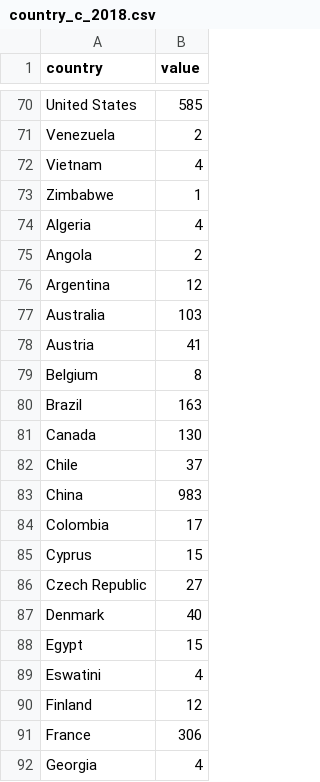
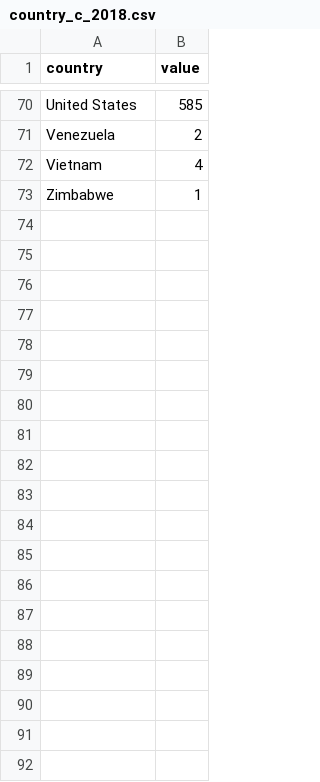
Before and after one commit to Cerosop/data_visual_final, a CSV file: static/js/files/country_c_2018.csv, drawn as a sheet; only a part is shown, gaps mark what is left out; the diff covers the shown part only; the diff names each change by its address in the sheet, - before the commit and + after, or states it on an @@ line.

```diff
--- a/static/js/files/country_c_2018.csv
+++ b/static/js/files/country_c_2018.csv
-row 74: Algeria | 4
-row 75: Angola | 2
-row 76: Argentina | 12
-row 77: Australia | 103
-row 78: Austria | 41
-row 79: Belgium | 8
-row 80: Brazil | 163
-row 81: Canada | 130
-row 82: Chile | 37
-row 83: China | 983
-row 84: Colombia | 17
-row 85: Cyprus | 15
-row 86: Czech Republic | 27
-row 87: Denmark | 40
-row 88: Egypt | 15
-row 89: Eswatini | 4
-row 90: Finland | 12
-row 91: France | 306
-row 92: Georgia | 4
```
Also changed, not shown: 53 removed rows elsewhere in this file, static/js/files/country_c_2017.csv, static/js/files/country_c_2019.csv, 22 other files.
